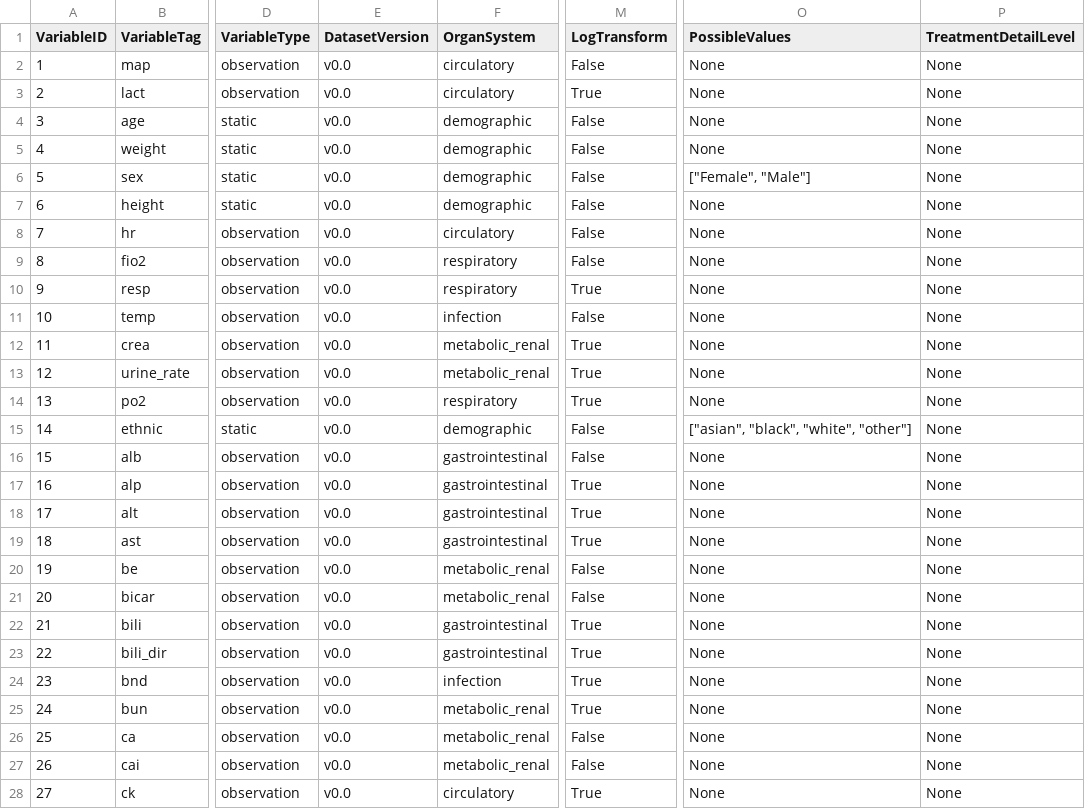
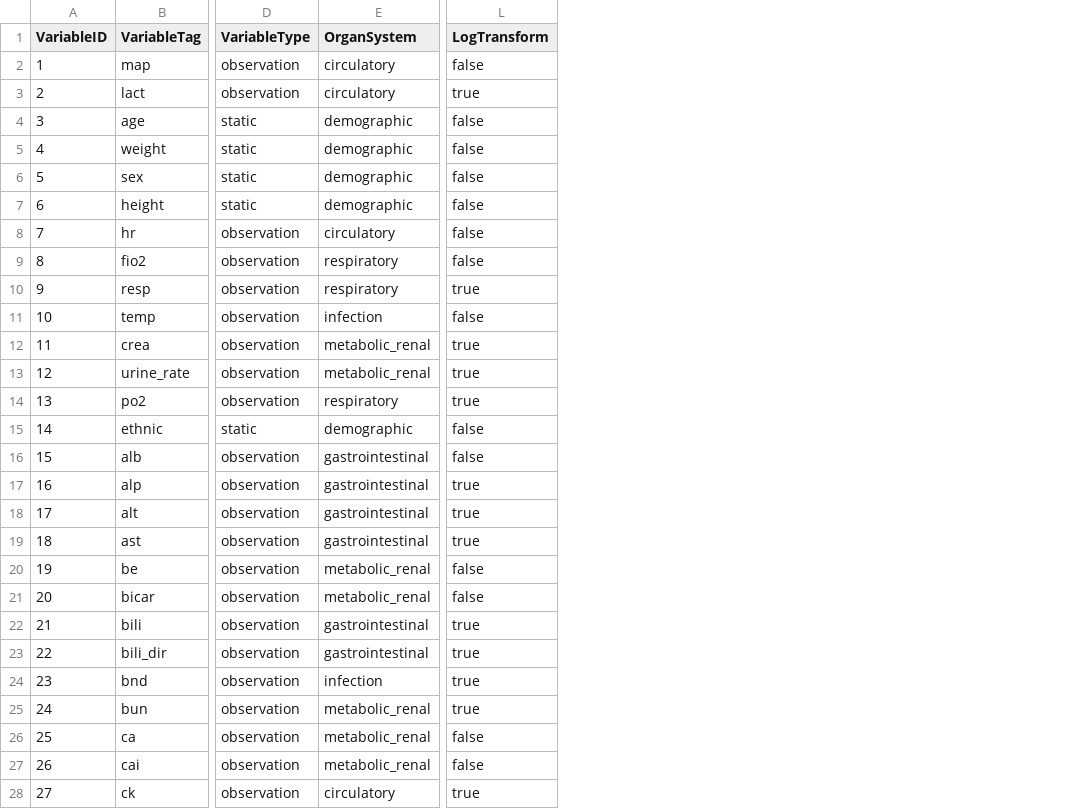
Before and after one commit to eth-mds/icu-features, a TSV file: resources/variables.tsv, drawn as a sheet; only a part is shown, gaps mark what is left out; removed rows and columns are numbered as before the commit, all else as after; the diff covers the shown part only; the diff names each change by its address in the sheet, - before the commit and + after, or states it on an @@ line.

Commit message:
Get rid of DatasetVersion, PossibleValues, TreatmentDetailLevel

```diff
--- a/resources/variables.tsv
+++ b/resources/variables.tsv
-column E (DatasetVersion), rows 2-28: all v0.0
-column O (PossibleValues), rows 2-28: None | None | None | None | ["Female", "Male"] | None | None | None | None | None | None | None | None | ["asian", "black", "white", "other"] | None | None | None | None | None | None | None | None | None | None | None | None | None
-column P (TreatmentDetailLevel), rows 2-28: all None
-L2 (LogTransform): False
+L2 (LogTransform): false
-L3 (LogTransform): True
+L3 (LogTransform): true
-L4:L9 (LogTransform): False
+L4:L9 (LogTransform): false
-L10 (LogTransform): True
+L10 (LogTransform): true
-L11 (LogTransform): False
+L11 (LogTransform): false
-L12:L14 (LogTransform): True
+L12:L14 (LogTransform): true
-L15:L16 (LogTransform): False
+L15:L16 (LogTransform): false
-L17:L19 (LogTransform): True
+L17:L19 (LogTransform): true
-L20:L21 (LogTransform): False
+L20:L21 (LogTransform): false
-L22:L25 (LogTransform): True
+L22:L25 (LogTransform): true
-L26:L27 (LogTransform): False
+L26:L27 (LogTransform): false
-L28 (LogTransform): True
+L28 (LogTransform): true
```
Also changed, not shown: 121 edited cells elsewhere in this file.
